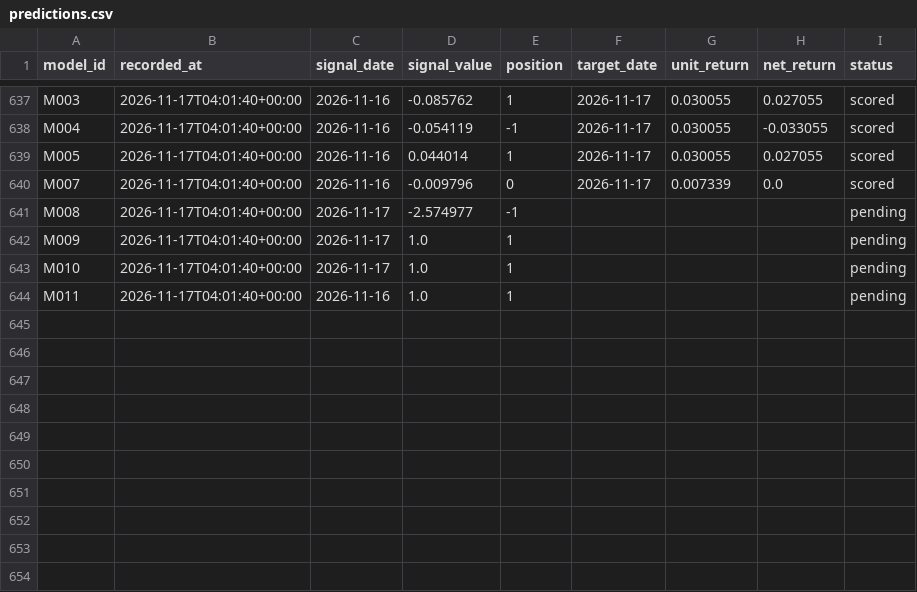
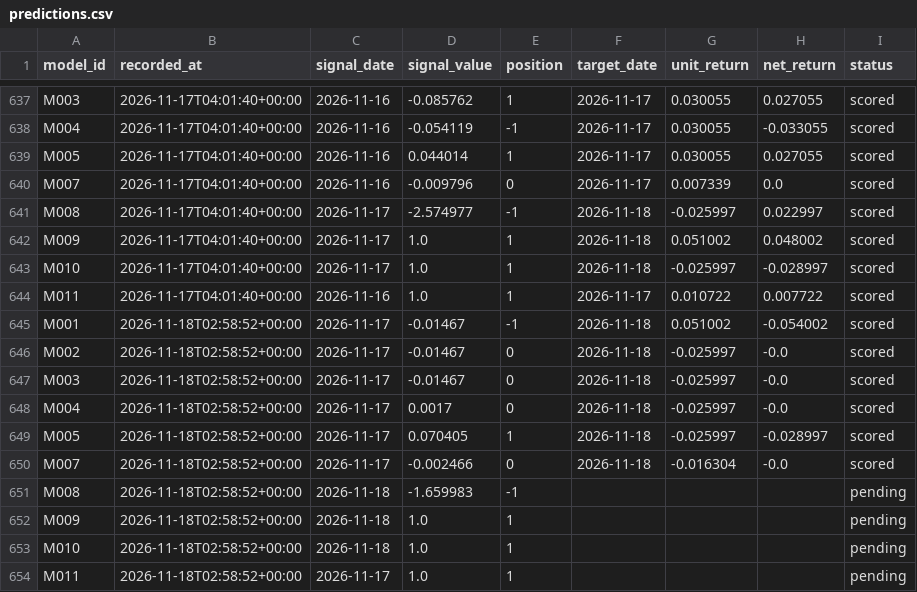
Before and after one commit to muse2002/tzalpha, a CSV file: data/predictions.csv, drawn as a sheet; only a part is shown, gaps mark what is left out.

```diff
--- a/data/predictions.csv
+++ b/data/predictions.csv
@@ -640,5 +640,15 @@ M005,2026-11-17T04:01:40+00:00,2026-11-16,0.044014,1,2026-11-17,0.030055,0.02705
 M007,2026-11-17T04:01:40+00:00,2026-11-16,-0.009796,0,2026-11-17,0.007339,0.0,scored
-M008,2026-11-17T04:01:40+00:00,2026-11-17,-2.574977,-1,,,,pending
-M009,2026-11-17T04:01:40+00:00,2026-11-17,1.0,1,,,,pending
-M010,2026-11-17T04:01:40+00:00,2026-11-17,1.0,1,,,,pending
-M011,2026-11-17T04:01:40+00:00,2026-11-16,1.0,1,,,,pending
+M008,2026-11-17T04:01:40+00:00,2026-11-17,-2.574977,-1,2026-11-18,-0.025997,0.022997,scored
+M009,2026-11-17T04:01:40+00:00,2026-11-17,1.0,1,2026-11-18,0.051002,0.048002,scored
+M010,2026-11-17T04:01:40+00:00,2026-11-17,1.0,1,2026-11-18,-0.025997,-0.028997,scored
+M011,2026-11-17T04:01:40+00:00,2026-11-16,1.0,1,2026-11-17,0.010722,0.007722,scored
+M001,2026-11-18T02:58:52+00:00,2026-11-17,-0.01467,-1,2026-11-18,0.051002,-0.054002,scored
+M002,2026-11-18T02:58:52+00:00,2026-11-17,-0.01467,0,2026-11-18,-0.025997,-0.0,scored
+M003,2026-11-18T02:58:52+00:00,2026-11-17,-0.01467,0,2026-11-18,-0.025997,-0.0,scored
+M004,2026-11-18T02:58:52+00:00,2026-11-17,0.0017,0,2026-11-18,-0.025997,-0.0,scored
+M005,2026-11-18T02:58:52+00:00,2026-11-17,0.070405,1,2026-11-18,-0.025997,-0.028997,scored
+M007,2026-11-18T02:58:52+00:00,2026-11-17,-0.002466,0,2026-11-18,-0.016304,-0.0,scored
+M008,2026-11-18T02:58:52+00:00,2026-11-18,-1.659983,-1,,,,pending
+M009,2026-11-18T02:58:52+00:00,2026-11-18,1.0,1,,,,pending
+M010,2026-11-18T02:58:52+00:00,2026-11-18,1.0,1,,,,pending
+M011,2026-11-18T02:58:52+00:00,2026-11-17,1.0,1,,,,pending
```
Also changed, not shown: 2 other files.
